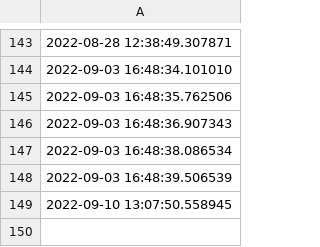
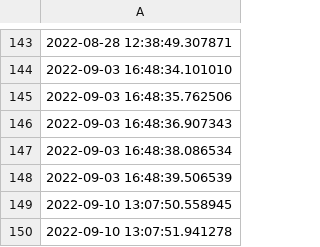
Before and after one commit to Ekoda/Gardener, a CSV file: garden_log.csv, drawn as a sheet; only a part is shown, gaps mark what is left out.

Commit message:
Make it green.

```diff
--- a/garden_log.csv
+++ b/garden_log.csv
@@ -149 +149,2 @@
 2022-09-10 13:07:50.558945
+2022-09-10 13:07:51.941278
```
